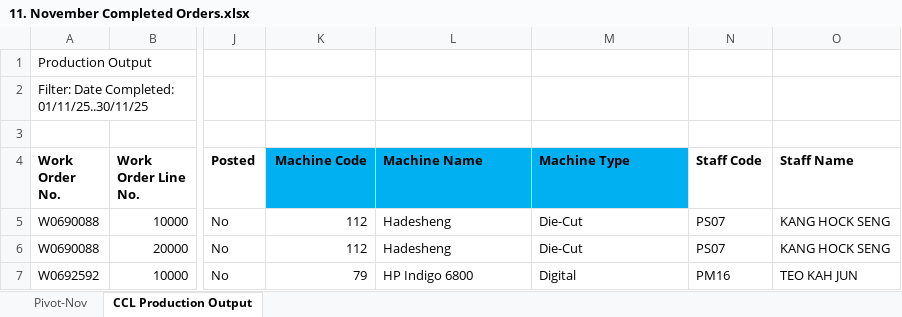
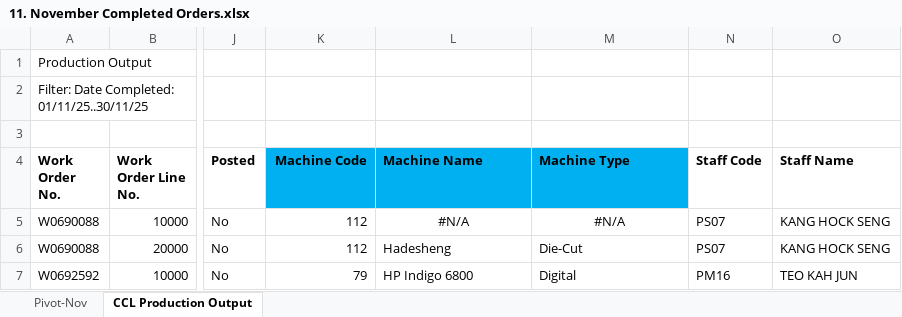
Before and after one commit to vannelson/mes_backend, an Excel workbook: Work Orders Jan to Nov 2025_Completed/11. November Completed Orders.xlsx, sheet CCL Production Output, drawn as a sheet; only a part is shown, gaps mark what is left out; values as stored, in another font and other column widths than the file's, no borders; the diff names each change by its address in the sheet, - before the commit and + after, or states it on an @@ line.

```diff
--- a/Work Orders Jan to Nov 2025_Completed/11. November Completed Orders.xlsx (sheet CCL Production Output)
+++ b/Work Orders Jan to Nov 2025_Completed/11. November Completed Orders.xlsx (sheet CCL Production Output)
-L5 (Machine Name): Hadesheng
+L5 (Machine Name): #N/A
-L5:M5 alignment: left
+L5:M5 alignment: center
-M5 (Machine Type): Die-Cut
+M5 (Machine Type): #N/A
```
Also changed, not shown: Work Orders Jan to Nov 2025_Completed/09. September Completed Orders.xlsx, Work Orders Jan to Nov 2025_Completed/10. October Completed Orders.xlsx, 1 other file.
